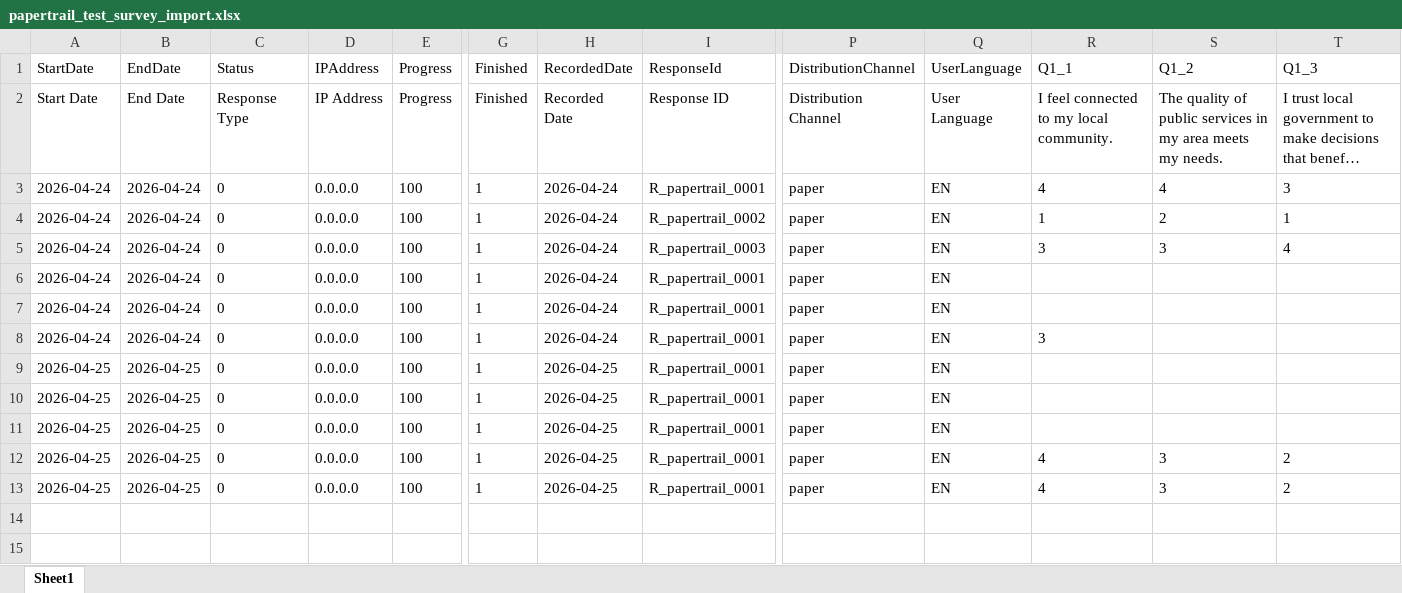
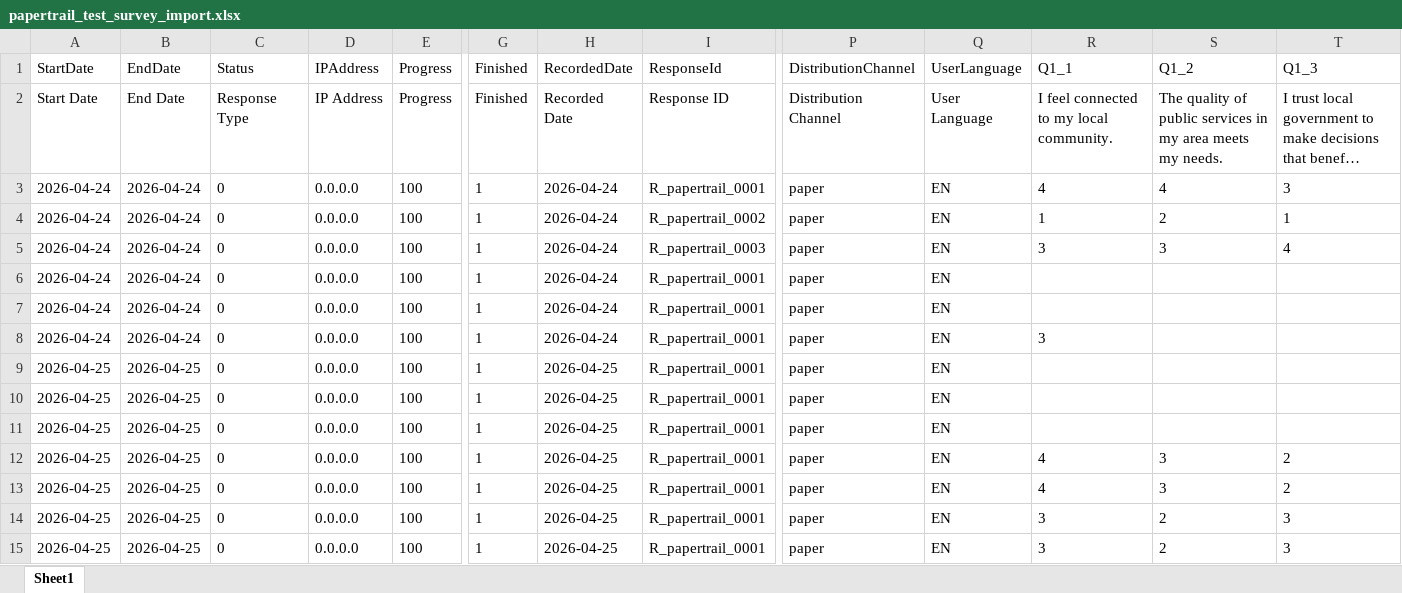
Before and after one commit to dexmokizzi/papertrail, an Excel workbook: data/output/papertrail_test_survey_import.xlsx, sheet Sheet1, drawn as a sheet; only a part is shown, gaps mark what is left out; long unchanged cells end in …; values as stored, in another font and other column widths than the file's, no borders; rows hold the shown columns only; the diff names each change by its address in the sheet, - before the commit and + after, or states it on an @@ line.

```diff
--- a/data/output/papertrail_test_survey_import.xlsx (sheet Sheet1)
+++ b/data/output/papertrail_test_survey_import.xlsx (sheet Sheet1)
+row 14: 2026-04-25 | 2026-04-25 | 0 | 0.0.0.0 | 100 | 1 | 2026-04-25 | R_papertrail_0001 | paper | EN | 3 | 2 | 3
+row 15: 2026-04-25 | 2026-04-25 | 0 | 0.0.0.0 | 100 | 1 | 2026-04-25 | R_papertrail_0001 | paper | EN | 3 | 2 | 3
```
Also changed, not shown: 10 other files.
